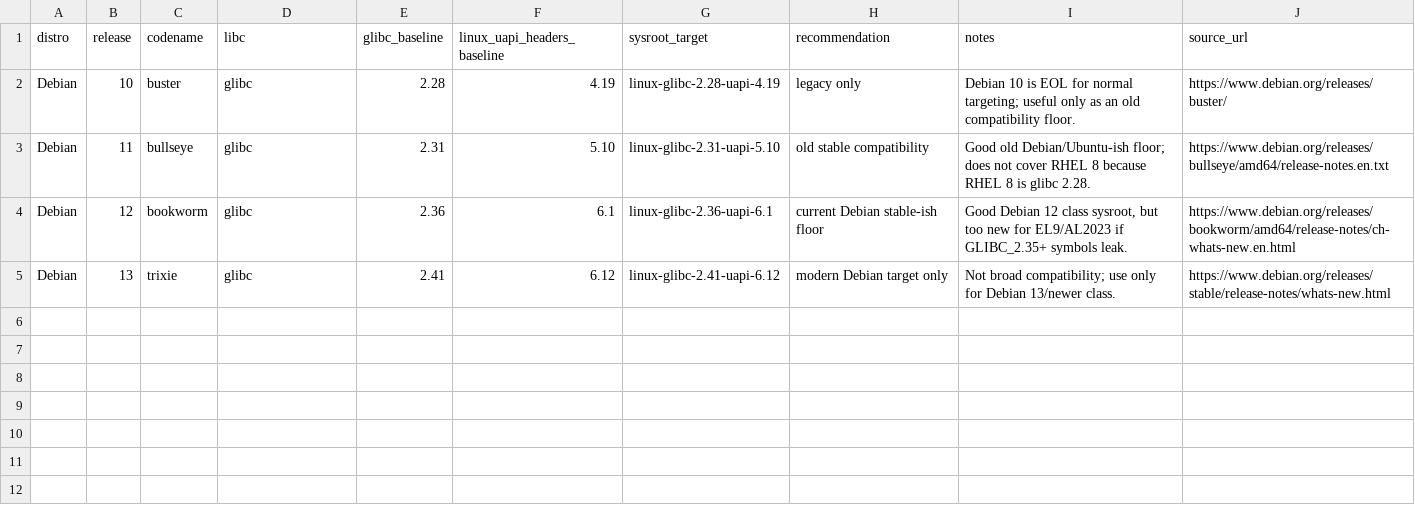
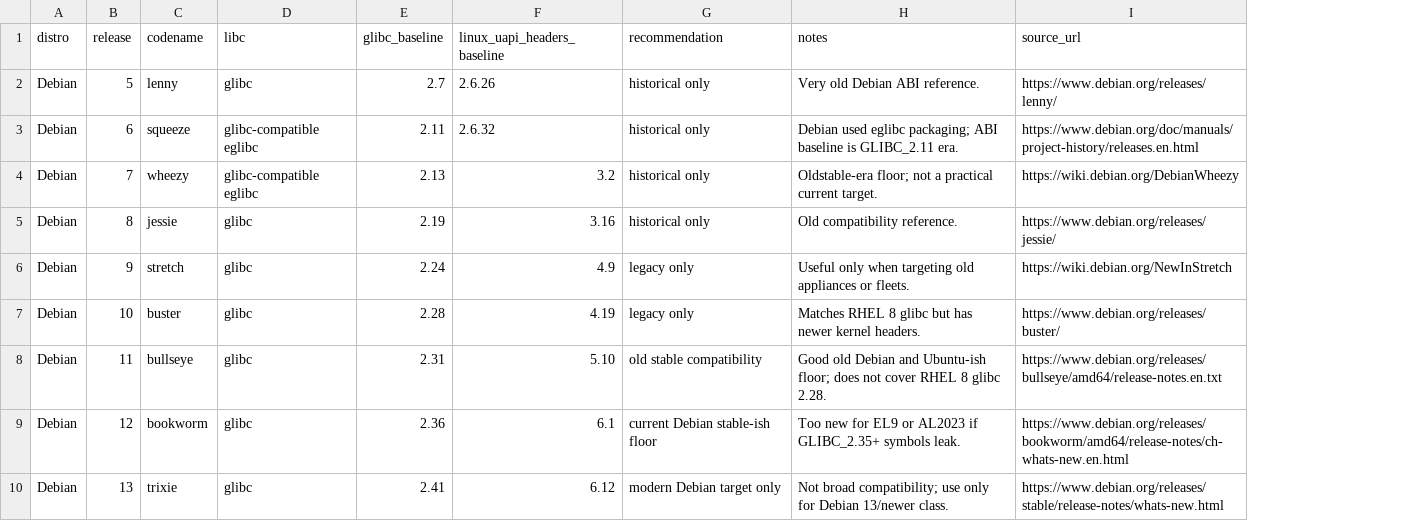
Before and after one commit to hermeticbuild/linux-distros-baseline, a CSV file: debian.csv, drawn as a sheet; removed rows and columns are numbered as before the commit, all else as after; the diff names each change by its address in the sheet, - before the commit and + after, or states it on an @@ line.

```diff
--- a/debian.csv
+++ b/debian.csv
-column G (sysroot_target), rows 2-5: linux-glibc-2.28-uapi-4.19 | linux-glibc-2.31-uapi-5.10 | linux-glibc-2.36-uapi-6.1 | linux-glibc-2.41-uapi-6.12
+row 2: Debian | 5 | lenny | glibc | 2.7 | 2.6.26 | historical only | Very old Debian ABI reference. | https://www.debian.org/releases/lenny/
+row 3: Debian | 6 | squeeze | glibc-compatible eglibc | 2.11 | 2.6.32 | historical only | Debian used eglibc packaging; ABI baseline is GLIBC_2.11 era. | https://www.debian.org/doc/manuals/project-history/releases.en.html
+row 4: Debian | 7 | wheezy | glibc-compatible eglibc | 2.13 | 3.2 | historical only | Oldstable-era floor; not a practical current target. | https://wiki.debian.org/DebianWheezy
+row 5: Debian | 8 | jessie | glibc | 2.19 | 3.16 | historical only | Old compatibility reference. | https://www.debian.org/releases/jessie/
+row 6: Debian | 9 | stretch | glibc | 2.24 | 4.9 | legacy only | Useful only when targeting old appliances or fleets. | https://wiki.debian.org/NewInStretch
-H7 (notes): Debian 10 is EOL for normal targeting; useful only as an old compatibility floor.
+H7 (notes): Matches RHEL 8 glibc but has newer kernel headers.
-H8 (notes): Good old Debian/Ubuntu-ish floor; does not cover RHEL 8 because RHEL 8 is glibc 2.28.
+H8 (notes): Good old Debian and Ubuntu-ish floor; does not cover RHEL 8 glibc 2.28.
-H9 (notes): Good Debian 12 class sysroot, but too new for EL9/AL2023 if GLIBC_2.35+…
+H9 (notes): Too new for EL9 or AL2023 if GLIBC_2.35+…
```
Also changed, not shown: alpine.csv, fedora.csv, 7 other files.
